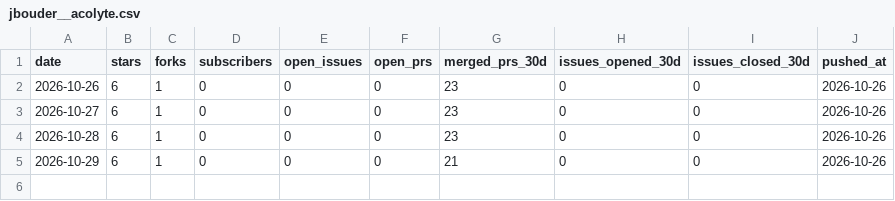
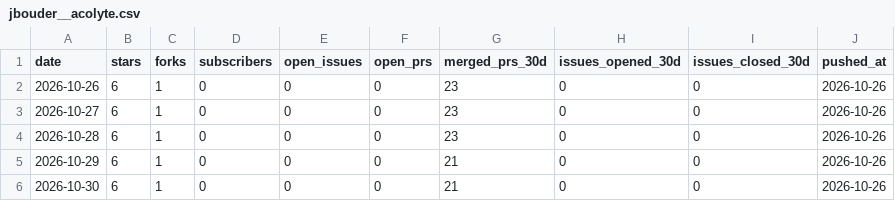
Before and after one commit to jbouder/pulse, a CSV file: data/repos/health/jbouder__acolyte.csv, drawn as a sheet; the diff names each change by its address in the sheet, - before the commit and + after, or states it on an @@ line.

```diff
--- a/data/repos/health/jbouder__acolyte.csv
+++ b/data/repos/health/jbouder__acolyte.csv
+row 6: 2026-10-30 | 6 | 1 | 0 | 0 | 0 | 21 | 0 | 0 | 2026-10-26
```
Also changed, not shown: data/repos/health/jbouder__agent-quest.csv, data/repos/health/jbouder__chaos-lab.csv, 43 other files.
